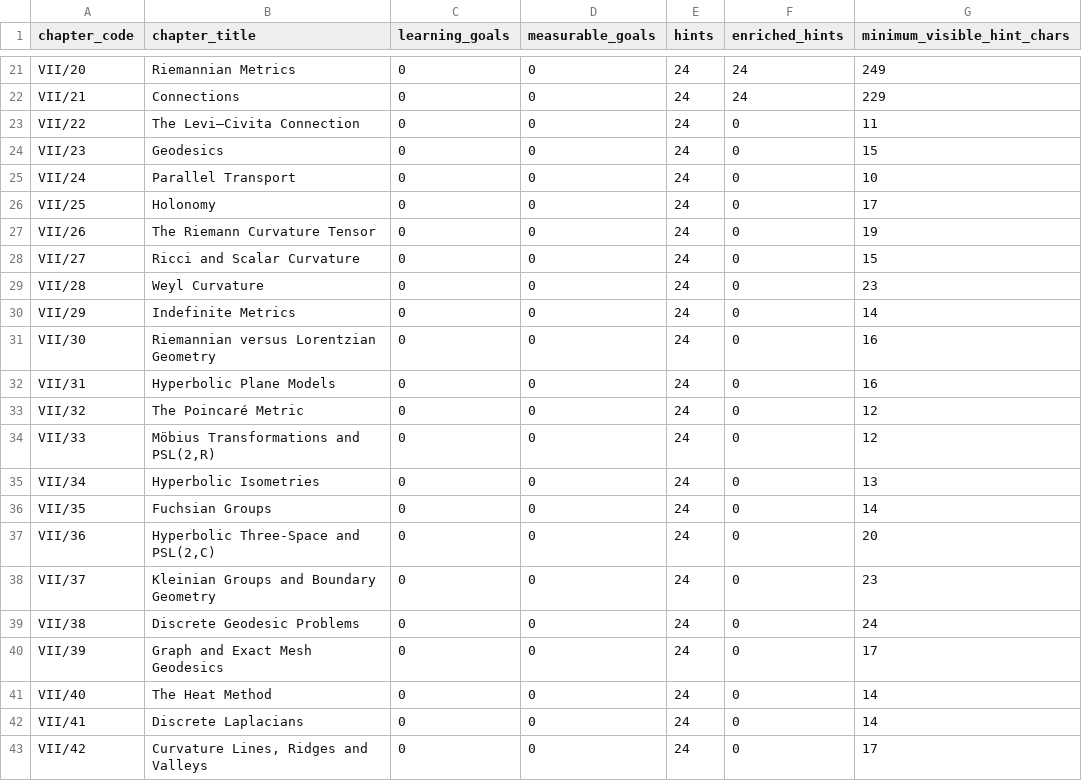
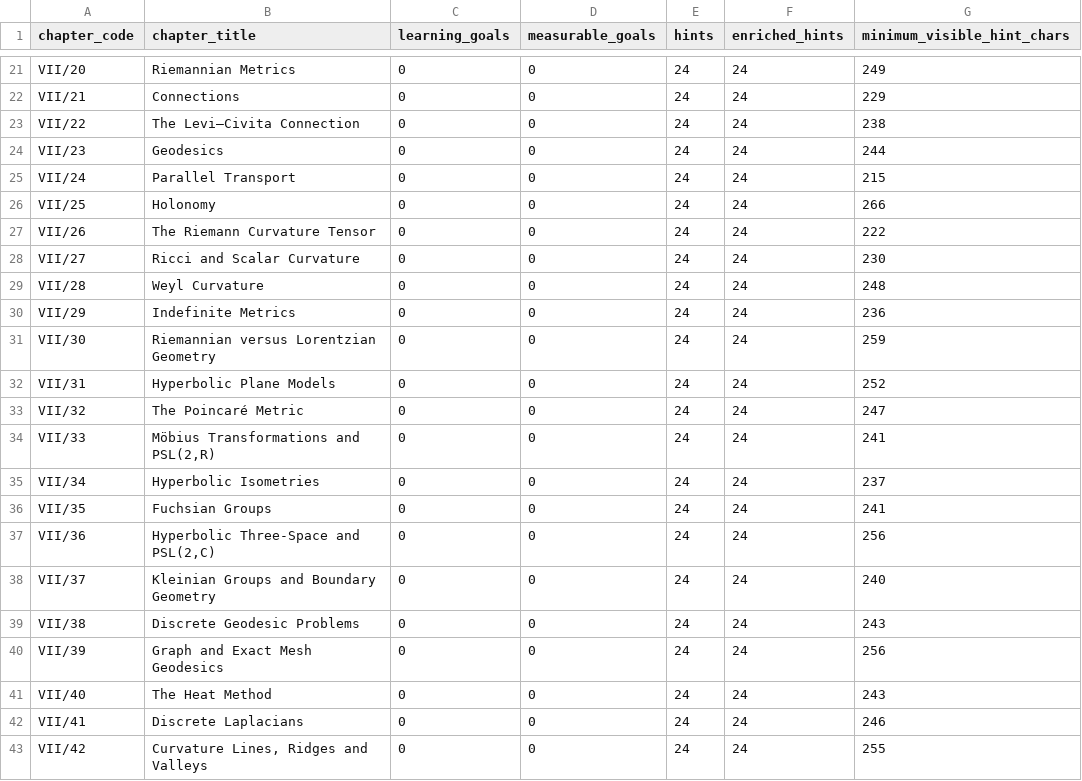
Before and after one commit to expert10000/math, a TSV file: reports/series/VOLUME07_PEDAGOGY_AUDIT.tsv, drawn as a sheet; only a part is shown, gaps mark what is left out.

Commit message:
vol07: complete hint enrichment in VII/22-VII/42 and audit pedagogy

```diff
--- a/reports/series/VOLUME07_PEDAGOGY_AUDIT.tsv
+++ b/reports/series/VOLUME07_PEDAGOGY_AUDIT.tsv
@@ -22,22 +22,22 @@ VII/20	Riemannian Metrics	0	0	24	24	249
 VII/21	Connections	0	0	24	24	229
-VII/22	The Levi–Civita Connection	0	0	24	0	11
-VII/23	Geodesics	0	0	24	0	15
-VII/24	Parallel Transport	0	0	24	0	10
-VII/25	Holonomy	0	0	24	0	17
-VII/26	The Riemann Curvature Tensor	0	0	24	0	19
-VII/27	Ricci and Scalar Curvature	0	0	24	0	15
-VII/28	Weyl Curvature	0	0	24	0	23
-VII/29	Indefinite Metrics	0	0	24	0	14
-VII/30	Riemannian versus Lorentzian Geometry	0	0	24	0	16
-VII/31	Hyperbolic Plane Models	0	0	24	0	16
-VII/32	The Poincaré Metric	0	0	24	0	12
-VII/33	Möbius Transformations and PSL(2,R)	0	0	24	0	12
-VII/34	Hyperbolic Isometries	0	0	24	0	13
-VII/35	Fuchsian Groups	0	0	24	0	14
-VII/36	Hyperbolic Three-Space and PSL(2,C)	0	0	24	0	20
-VII/37	Kleinian Groups and Boundary Geometry	0	0	24	0	23
-VII/38	Discrete Geodesic Problems	0	0	24	0	24
-VII/39	Graph and Exact Mesh Geodesics	0	0	24	0	17
-VII/40	The Heat Method	0	0	24	0	14
-VII/41	Discrete Laplacians	0	0	24	0	14
-VII/42	Curvature Lines, Ridges and Valleys	0	0	24	0	17
+VII/22	The Levi–Civita Connection	0	0	24	24	238
+VII/23	Geodesics	0	0	24	24	244
+VII/24	Parallel Transport	0	0	24	24	215
+VII/25	Holonomy	0	0	24	24	266
+VII/26	The Riemann Curvature Tensor	0	0	24	24	222
+VII/27	Ricci and Scalar Curvature	0	0	24	24	230
+VII/28	Weyl Curvature	0	0	24	24	248
+VII/29	Indefinite Metrics	0	0	24	24	236
+VII/30	Riemannian versus Lorentzian Geometry	0	0	24	24	259
+VII/31	Hyperbolic Plane Models	0	0	24	24	252
+VII/32	The Poincaré Metric	0	0	24	24	247
+VII/33	Möbius Transformations and PSL(2,R)	0	0	24	24	241
+VII/34	Hyperbolic Isometries	0	0	24	24	237
+VII/35	Fuchsian Groups	0	0	24	24	241
+VII/36	Hyperbolic Three-Space and PSL(2,C)	0	0	24	24	256
+VII/37	Kleinian Groups and Boundary Geometry	0	0	24	24	240
+VII/38	Discrete Geodesic Problems	0	0	24	24	243
+VII/39	Graph and Exact Mesh Geodesics	0	0	24	24	256
+VII/40	The Heat Method	0	0	24	24	243
+VII/41	Discrete Laplacians	0	0	24	24	246
+VII/42	Curvature Lines, Ridges and Valleys	0	0	24	24	255
```
Also changed, not shown: release/SERIES_MASTER_MANIFEST.tsv, reports/series/BUILD_I_VIII.tsv, 29 other files.
